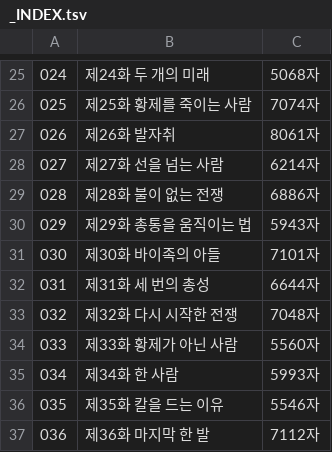
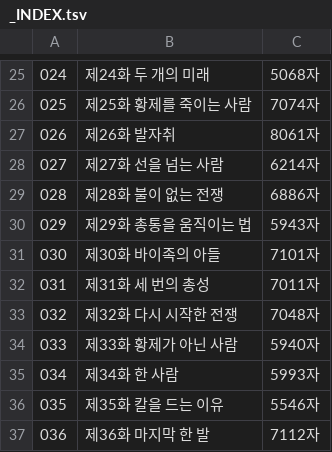
Before and after one commit to gtjdbfla/fullmetal_alchemist, a TSV file: publish/txt/_INDEX.tsv, drawn as a sheet; only a part is shown, gaps mark what is left out.

```diff
--- a/publish/txt/_INDEX.tsv
+++ b/publish/txt/_INDEX.tsv
@@ -31,5 +31,5 @@
 030	제30화 바이족의 아들	7101자
-031	제31화 세 번의 총성	6644자
+031	제31화 세 번의 총성	7011자
 032	제32화 다시 시작한 전쟁	7048자
-033	제33화 황제가 아닌 사람	5560자
+033	제33화 황제가 아닌 사람	5940자
 034	제34화 한 사람	5993자
```
Also changed, not shown: 13 other files.
